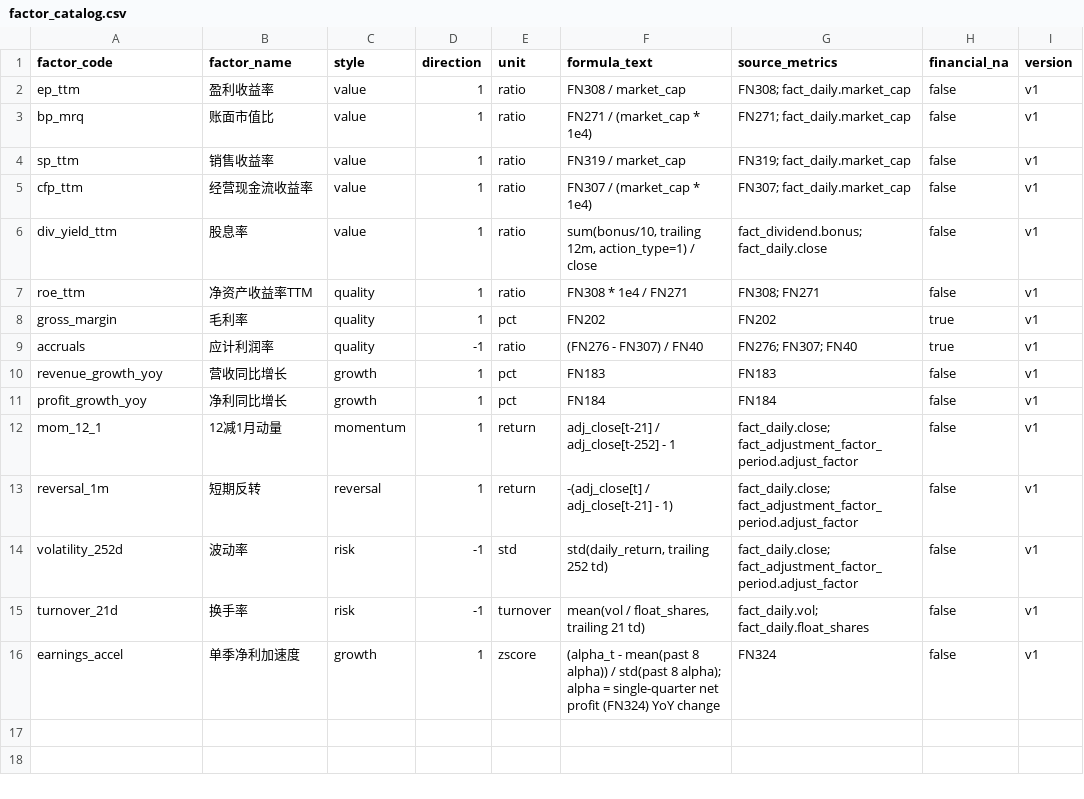
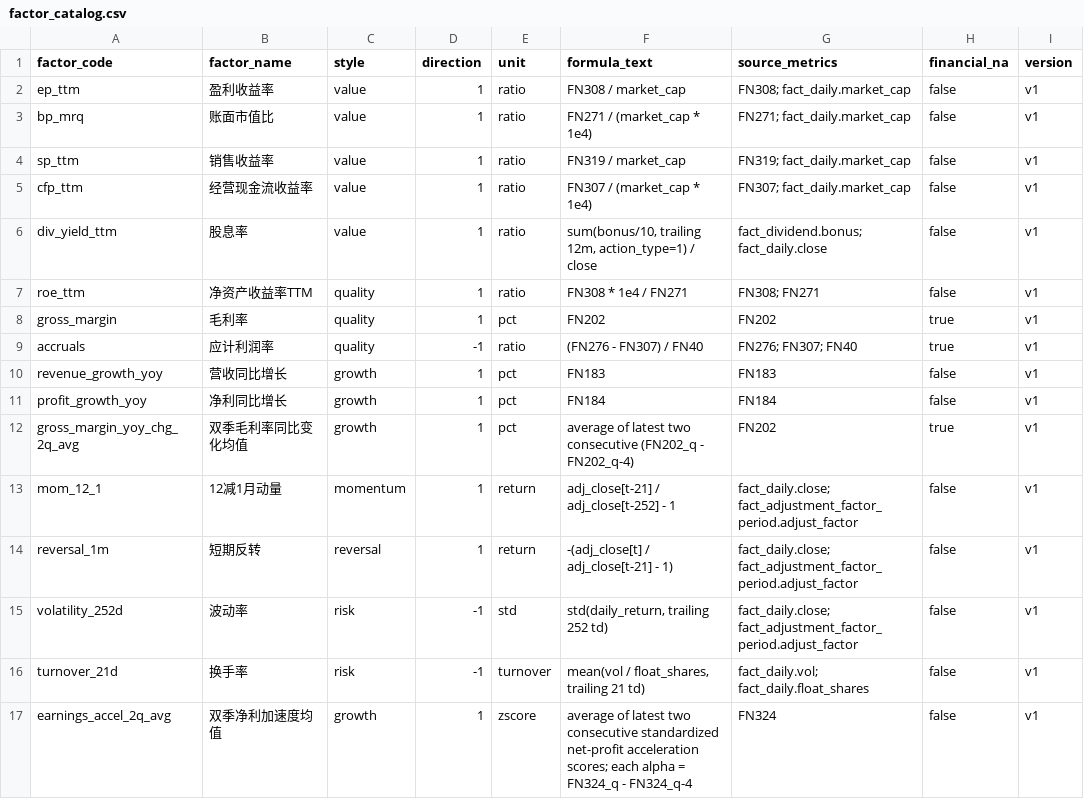
Before and after one commit to mantisfrog/Ashare_QuantResearch, a CSV file: factor/factor_catalog.csv, drawn as a sheet.

Commit message:
add gross margin yoy 2q factors, modify growth_accel to 2q_avg

```diff
--- a/factor/factor_catalog.csv
+++ b/factor/factor_catalog.csv
@@ -11,2 +11,3 @@ revenue_growth_yoy,营收同比增长,growth,1,pct,"FN183","FN183",false,v1
 profit_growth_yoy,净利同比增长,growth,1,pct,"FN184","FN184",false,v1
+gross_margin_yoy_chg_2q_avg,双季毛利率同比变化均值,growth,1,pct,"average of latest two consecutive (FN202_q - FN202_q-4)","FN202",true,v1
 mom_12_1,12减1月动量,momentum,1,return,"adj_close[t-21] / adj_close[t-252] - 1","fact_daily.close; fact_adjustment_factor_period.adjust_factor",false,v1
@@ -15,2 +16,2 @@ volatility_252d,波动率,risk,-1,std,"std(daily_return, trailing 252 td)","fact
 turnover_21d,换手率,risk,-1,turnover,"mean(vol / float_shares, trailing 21 td)","fact_daily.vol; fact_daily.float_shares",false,v1
-earnings_accel,单季净利加速度,growth,1,zscore,"(alpha_t - mean(past 8 alpha)) / std(past 8 alpha); alpha = single-quarter net profit (FN324) YoY change","FN324",false,v1
+earnings_accel_2q_avg,双季净利加速度均值,growth,1,zscore,"average of latest two consecutive standardized net-profit acceleration scores; each alpha = FN324_q - FN324_q-4","FN324",false,v1
```
Also changed, not shown: 4 other files.
